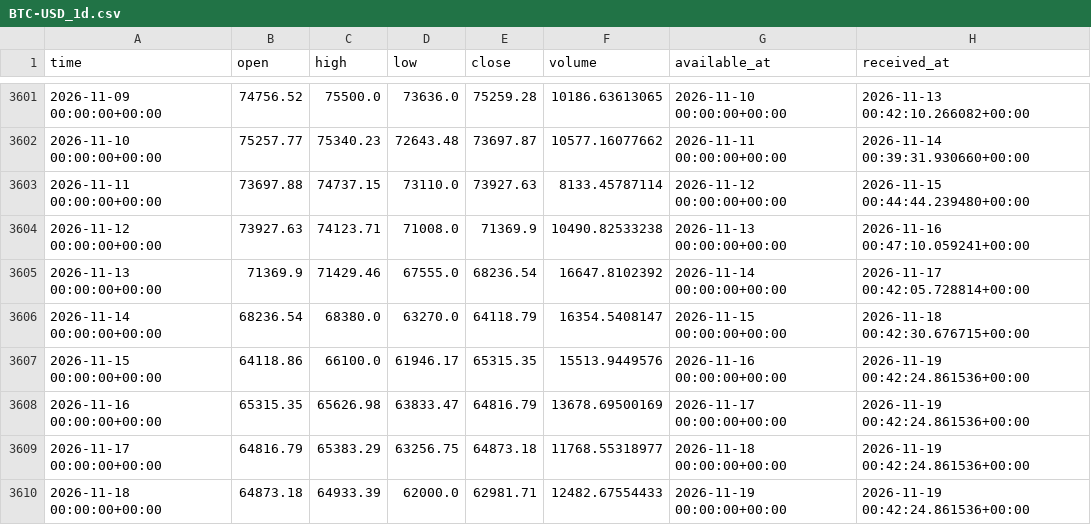
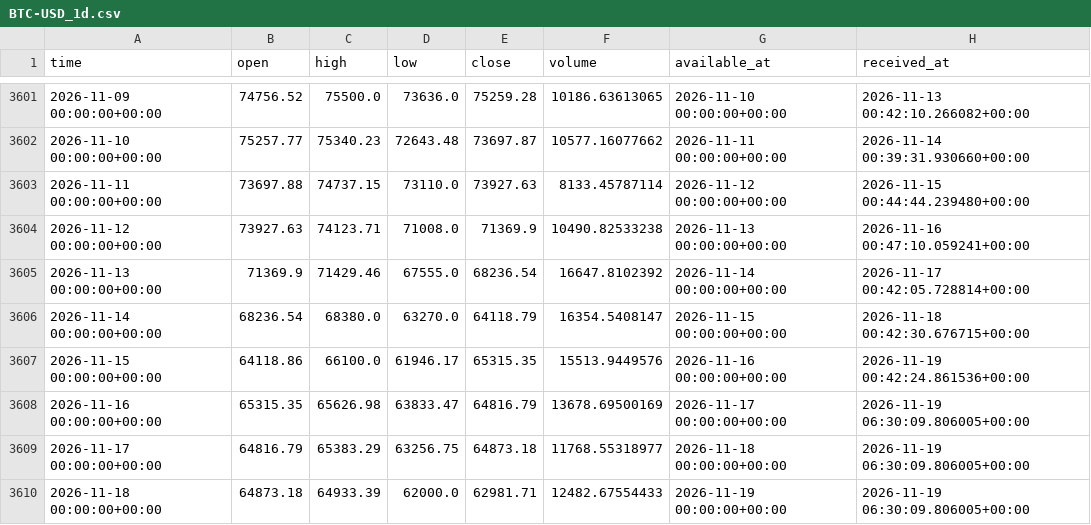
Before and after one commit to brendenhuntzinger1/trading, a CSV file: data/paper/BTC-USD_1d.csv, drawn as a sheet; only a part is shown, gaps mark what is left out.

```diff
--- a/data/paper/BTC-USD_1d.csv
+++ b/data/paper/BTC-USD_1d.csv
@@ -3607,4 +3607,4 @@ time,open,high,low,close,volume,available_at,received_at
 2026-11-15 00:00:00+00:00,64118.86,66100.0,61946.17,65315.35,15513.9449576,2026-11-16 00:00:00+00:00,2026-11-19 00:42:24.861536+00:00
-2026-11-16 00:00:00+00:00,65315.35,65626.98,63833.47,64816.79,13678.69500169,2026-11-17 00:00:00+00:00,2026-11-19 00:42:24.861536+00:00
-2026-11-17 00:00:00+00:00,64816.79,65383.29,63256.75,64873.18,11768.55318977,2026-11-18 00:00:00+00:00,2026-11-19 00:42:24.861536+00:00
-2026-11-18 00:00:00+00:00,64873.18,64933.39,62000.0,62981.71,12482.67554433,2026-11-19 00:00:00+00:00,2026-11-19 00:42:24.861536+00:00
+2026-11-16 00:00:00+00:00,65315.35,65626.98,63833.47,64816.79,13678.69500169,2026-11-17 00:00:00+00:00,2026-11-19 06:30:09.806005+00:00
+2026-11-17 00:00:00+00:00,64816.79,65383.29,63256.75,64873.18,11768.55318977,2026-11-18 00:00:00+00:00,2026-11-19 06:30:09.806005+00:00
+2026-11-18 00:00:00+00:00,64873.18,64933.39,62000.0,62981.71,12482.67554433,2026-11-19 00:00:00+00:00,2026-11-19 06:30:09.806005+00:00
```
Also changed, not shown: data/paper/ETH-USD_1d.csv, 4 other files.
